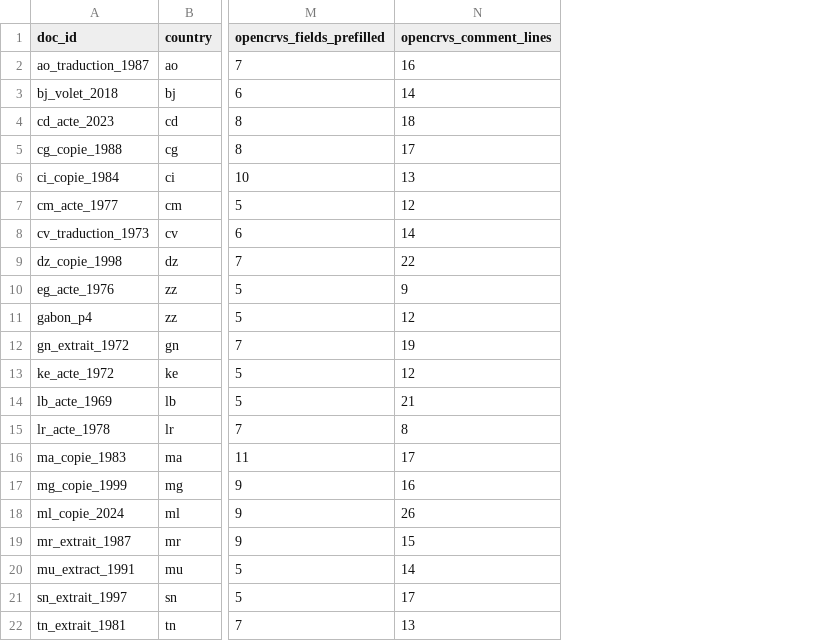
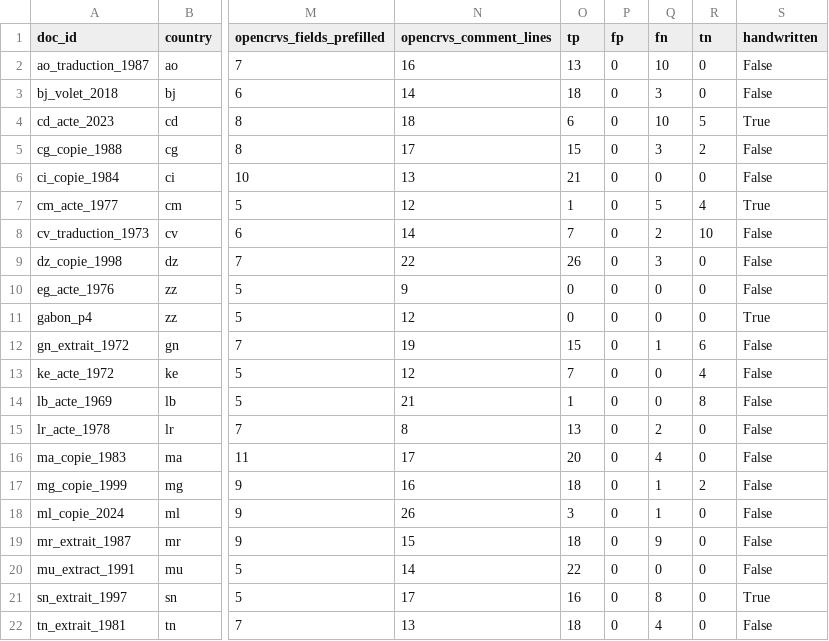
Before and after one commit to Ghassenboussalem/gabon-ocr, a CSV file: notes-superviseur/metriques_par_document.csv, drawn as a sheet; only a part is shown, gaps mark what is left out; the diff names each change by its address in the sheet, - before the commit and + after, or states it on an @@ line.

```diff
--- a/notes-superviseur/metriques_par_document.csv
+++ b/notes-superviseur/metriques_par_document.csv
+column O (tp), rows 2-22: 13 | 18 | 6 | 15 | 21 | 1 | 7 | 26 | 0 | 0 | 15 | 7 | 1 | 13 | 20 | 18 | 3 | 18 | 22 | 16 | 18
+column P (fp), rows 2-22: all 0
+column Q (fn), rows 2-22: 10 | 3 | 10 | 3 | 0 | 5 | 2 | 3 | 0 | 0 | 1 | 0 | 0 | 2 | 4 | 1 | 1 | 9 | 0 | 8 | 4
+column R (tn), rows 2-22: 0 | 0 | 5 | 2 | 0 | 4 | 10 | 0 | 0 | 0 | 6 | 4 | 8 | 0 | 0 | 2 | 0 | 0 | 0 | 0 | 0
+column S (handwritten), rows 2-22: False | False | True | False | False | True | False | False | False | True | False | False | False | False | False | False | False | False | False | True | False
```
Also changed, not shown: 3 other files.
